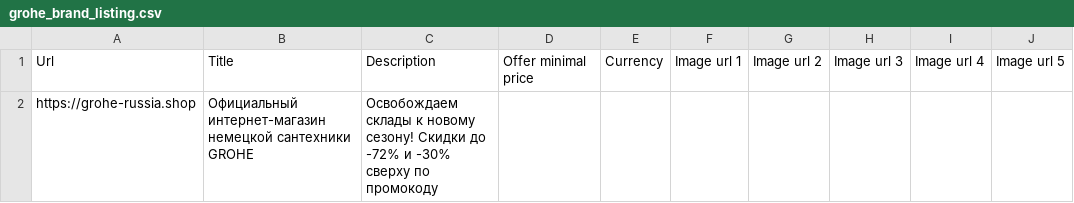
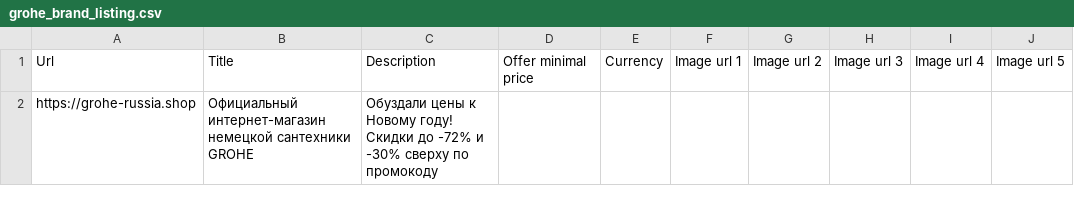
Before and after one commit to SeeTheSun1/csvs, a CSV file: grohe_brand_listing.csv, drawn as a sheet.

Commit message:
Update grohe_brand_listing.csv

```diff
--- a/grohe_brand_listing.csv
+++ b/grohe_brand_listing.csv
@@ -1,2 +1,2 @@
 Url,Title,Description,Offer minimal price,Currency,Image url 1,Image url 2,Image url 3,Image url 4,Image url 5
-https://grohe-russia.shop,Официальный интернет-магазин немецкой сантехники GROHE,Освобождаем склады к новому сезону! Скидки до -72% и -30% сверху по промокоду,,,,,,,
+https://grohe-russia.shop,Официальный интернет-магазин немецкой сантехники GROHE,Обуздали цены к Новому году! Скидки до -72% и -30% сверху по промокоду,,,,,,,
```
